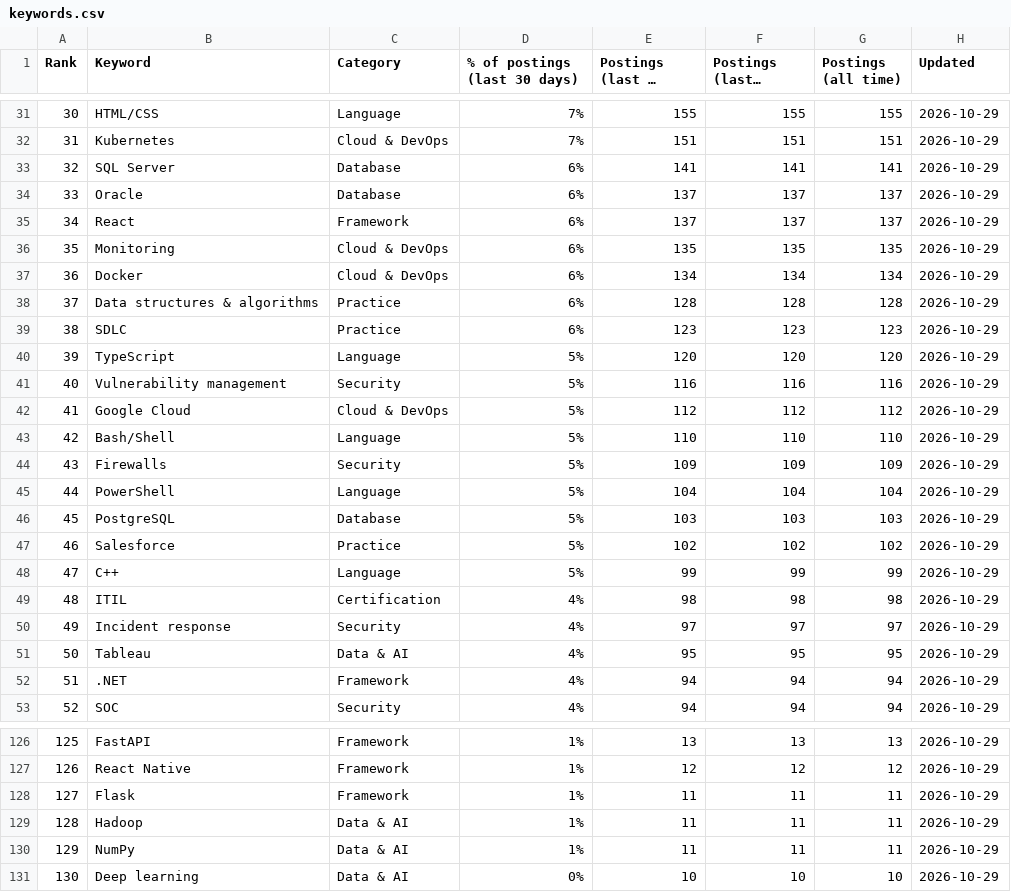
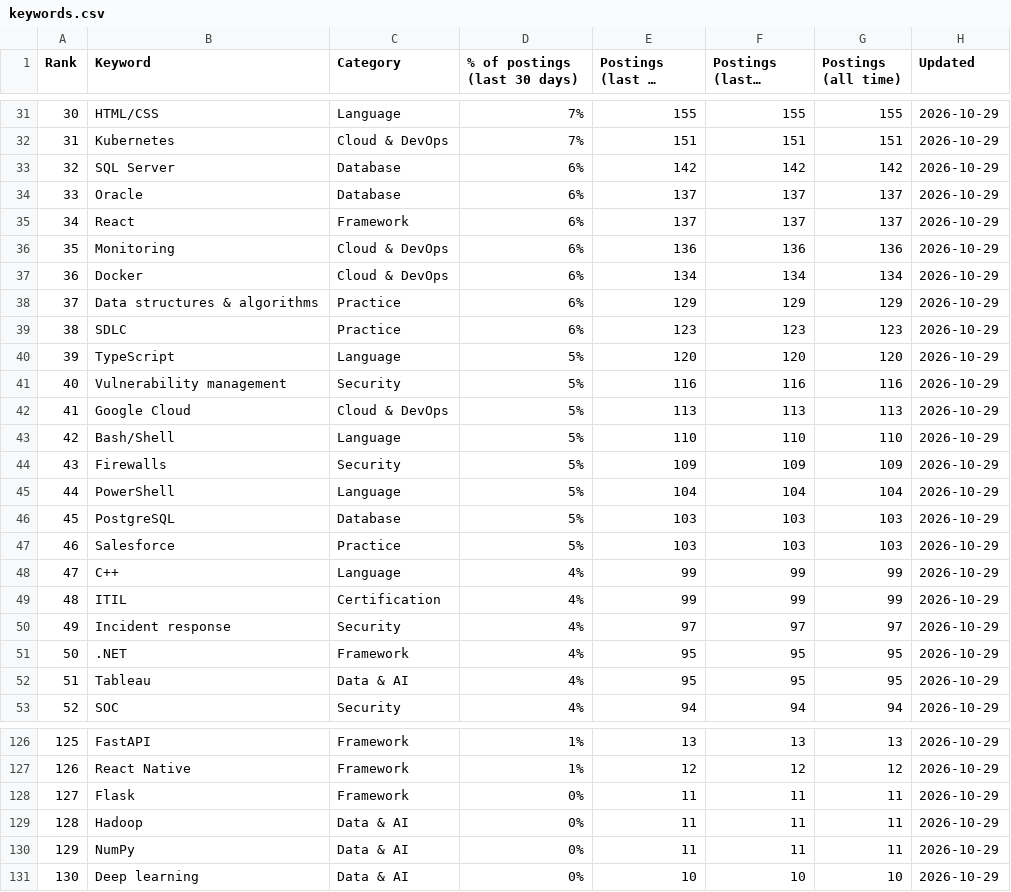
Before and after one commit to sagarh12/canada-jobs-feed, a CSV file: feed/keywords.csv, drawn as a sheet; only a part is shown, gaps mark what is left out; long unchanged cells end in …; the diff covers the shown part only; the diff names each change by its address in the sheet, - before the commit and + after, or states it on an @@ line.

```diff
--- a/feed/keywords.csv
+++ b/feed/keywords.csv
-E33 (Postings (last 30 days)): 141
+E33 (Postings (last 30 days)): 142
-F33 (Postings (last 7 days)): 141
+F33 (Postings (last 7 days)): 142
-G33 (Postings (all time)): 141
+G33 (Postings (all time)): 142
-E36 (Postings (last 30 days)): 135
+E36 (Postings (last 30 days)): 136
-F36 (Postings (last 7 days)): 135
+F36 (Postings (last 7 days)): 136
-G36 (Postings (all time)): 135
+G36 (Postings (all time)): 136
-E38 (Postings (last 30 days)): 128
+E38 (Postings (last 30 days)): 129
-F38 (Postings (last 7 days)): 128
+F38 (Postings (last 7 days)): 129
-G38 (Postings (all time)): 128
+G38 (Postings (all time)): 129
-E42 (Postings (last 30 days)): 112
+E42 (Postings (last 30 days)): 113
-F42 (Postings (last 7 days)): 112
+F42 (Postings (last 7 days)): 113
-G42 (Postings (all time)): 112
+G42 (Postings (all time)): 113
-E47 (Postings (last 30 days)): 102
+E47 (Postings (last 30 days)): 103
-F47 (Postings (last 7 days)): 102
+F47 (Postings (last 7 days)): 103
-G47 (Postings (all time)): 102
+G47 (Postings (all time)): 103
-D48 (% of postings (last 30 days)): 5%
+D48 (% of postings (last 30 days)): 4%
-E49 (Postings (last 30 days)): 98
+E49 (Postings (last 30 days)): 99
-F49 (Postings (last 7 days)): 98
+F49 (Postings (last 7 days)): 99
-G49 (Postings (all time)): 98
+G49 (Postings (all time)): 99
-B51 (Keyword): Tableau
+B51 (Keyword): .NET
-C51 (Category): Data & AI
+C51 (Category): Framework
-B52 (Keyword): .NET
+B52 (Keyword): Tableau
-C52 (Category): Framework
+C52 (Category): Data & AI
-E52 (Postings (last 30 days)): 94
+E52 (Postings (last 30 days)): 95
-F52 (Postings (last 7 days)): 94
+F52 (Postings (last 7 days)): 95
-G52 (Postings (all time)): 94
+G52 (Postings (all time)): 95
-D128:D130 (% of postings (last 30 days)): 1%
+D128:D130 (% of postings (last 30 days)): 0%
```
Also changed, not shown: 104 edited cells elsewhere in this file, 3 other files.
